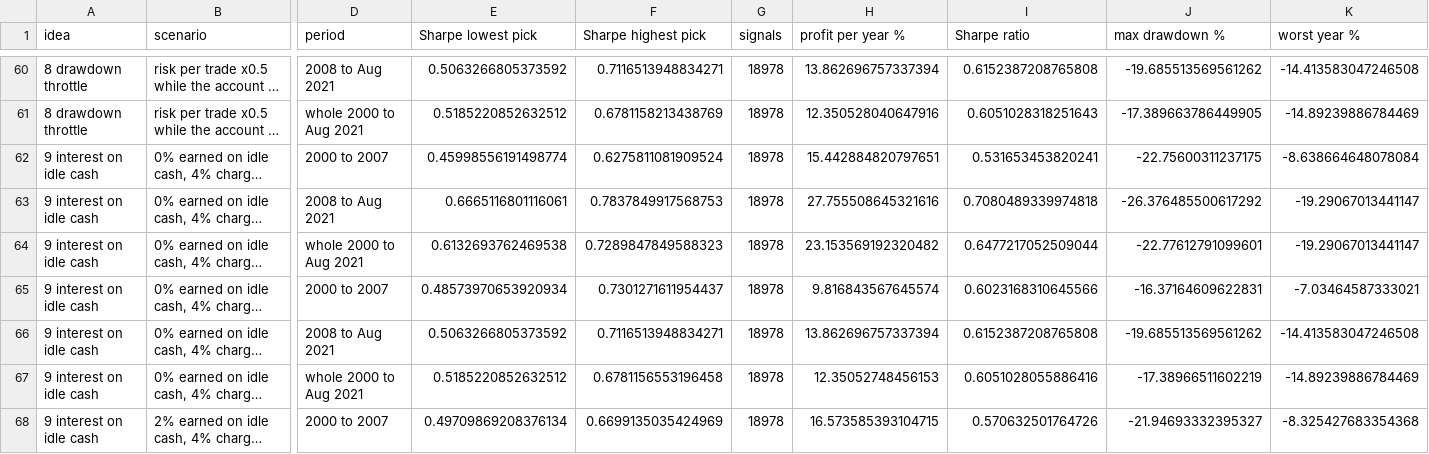
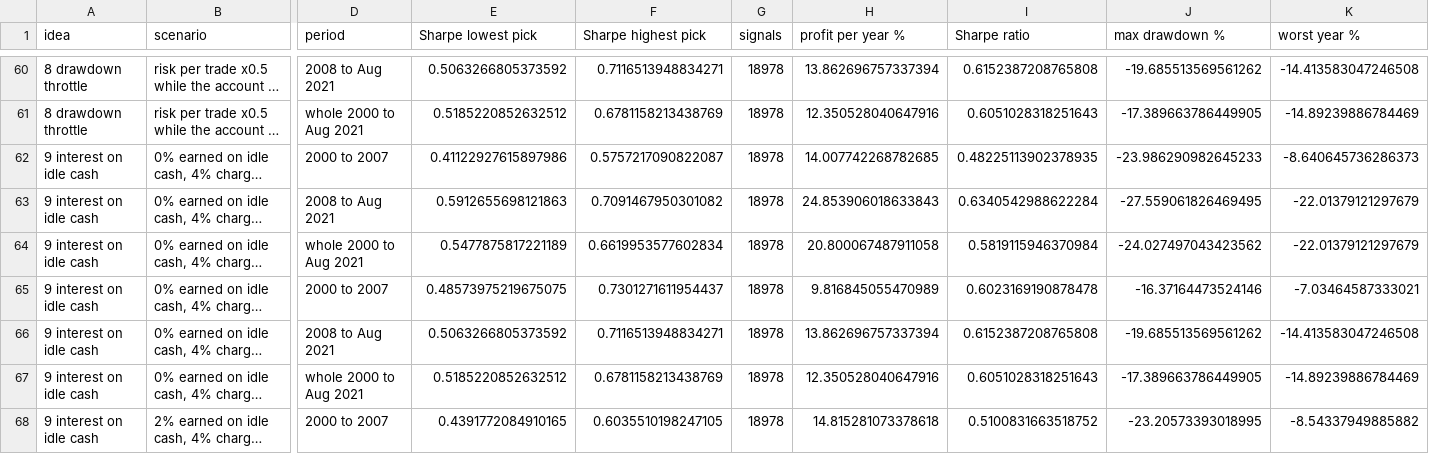
Before and after one commit to kidcharlema9ne/Market-Data, a CSV file: research/trend_following_stocks/results_many_account/many_account.csv, drawn as a sheet; only a part is shown, gaps mark what is left out; long unchanged cells end in …; the diff covers the shown part only; the diff names each change by its address in the sheet, - before the commit and + after, or states it on an @@ line.

```diff
--- a/research/trend_following_stocks/results_many_account/many_account.csv
+++ b/research/trend_following_stocks/results_many_account/many_account.csv
-E62 (Sharpe lowest pick): 0.45998556191498774
+E62 (Sharpe lowest pick): 0.41122927615897986
-F62 (Sharpe highest pick): 0.6275811081909524
+F62 (Sharpe highest pick): 0.5757217090822087
-H62 (profit per year %): 15.442884820797651
+H62 (profit per year %): 14.007742268782685
-I62 (Sharpe ratio): 0.531653453820241
+I62 (Sharpe ratio): 0.48225113902378935
-J62 (max drawdown %): -22.75600311237175
+J62 (max drawdown %): -23.986290982645233
-K62 (worst year %): -8.638664648078084
+K62 (worst year %): -8.640645736286373
-E63 (Sharpe lowest pick): 0.6665116801116061
+E63 (Sharpe lowest pick): 0.5912655698121863
-F63 (Sharpe highest pick): 0.7837849917568753
+F63 (Sharpe highest pick): 0.7091467950301082
-H63 (profit per year %): 27.755508645321616
+H63 (profit per year %): 24.853906018633843
-I63 (Sharpe ratio): 0.7080489339974818
+I63 (Sharpe ratio): 0.6340542988622284
-J63 (max drawdown %): -26.376485500617292
+J63 (max drawdown %): -27.559061826469495
-K63:K64 (worst year %): -19.29067013441147
+K63:K64 (worst year %): -22.01379121297679
-E64 (Sharpe lowest pick): 0.6132693762469538
+E64 (Sharpe lowest pick): 0.5477875817221189
-F64 (Sharpe highest pick): 0.7289847849588323
+F64 (Sharpe highest pick): 0.6619953577602834
-H64 (profit per year %): 23.153569192320482
+H64 (profit per year %): 20.800067487911058
-I64 (Sharpe ratio): 0.6477217052509044
+I64 (Sharpe ratio): 0.5819115946370984
-J64 (max drawdown %): -22.77612791099601
+J64 (max drawdown %): -24.027497043423562
-E65 (Sharpe lowest pick): 0.48573970653920934
+E65 (Sharpe lowest pick): 0.48573975219675075
-H65 (profit per year %): 9.816843567645574
+H65 (profit per year %): 9.816845055470989
-I65 (Sharpe ratio): 0.6023168310645566
+I65 (Sharpe ratio): 0.6023169190878478
-J65 (max drawdown %): -16.37164609622831
+J65 (max drawdown %): -16.37164473524146
-F67 (Sharpe highest pick): 0.6781156553196458
+F67 (Sharpe highest pick): 0.6781158213438769
-H67 (profit per year %): 12.35052748456153
+H67 (profit per year %): 12.350528040647916
-I67 (Sharpe ratio): 0.6051028055886416
+I67 (Sharpe ratio): 0.6051028318251643
-J67 (max drawdown %): -17.38966511602219
+J67 (max drawdown %): -17.389663786449905
-E68 (Sharpe lowest pick): 0.49709869208376134
+E68 (Sharpe lowest pick): 0.4391772084910165
-F68 (Sharpe highest pick): 0.6699135035424969
+F68 (Sharpe highest pick): 0.6035510198247105
-H68 (profit per year %): 16.573585393104715
+H68 (profit per year %): 14.815281073378618
-I68 (Sharpe ratio): 0.570632501764726
+I68 (Sharpe ratio): 0.5100831663518752
-J68 (max drawdown %): -21.94693332395327
+J68 (max drawdown %): -23.20573393018995
-K68 (worst year %): -8.325427683354368
+K68 (worst year %): -8.54337949885882
```
Also changed, not shown: 102 edited cells elsewhere in this file, 2 other files.
